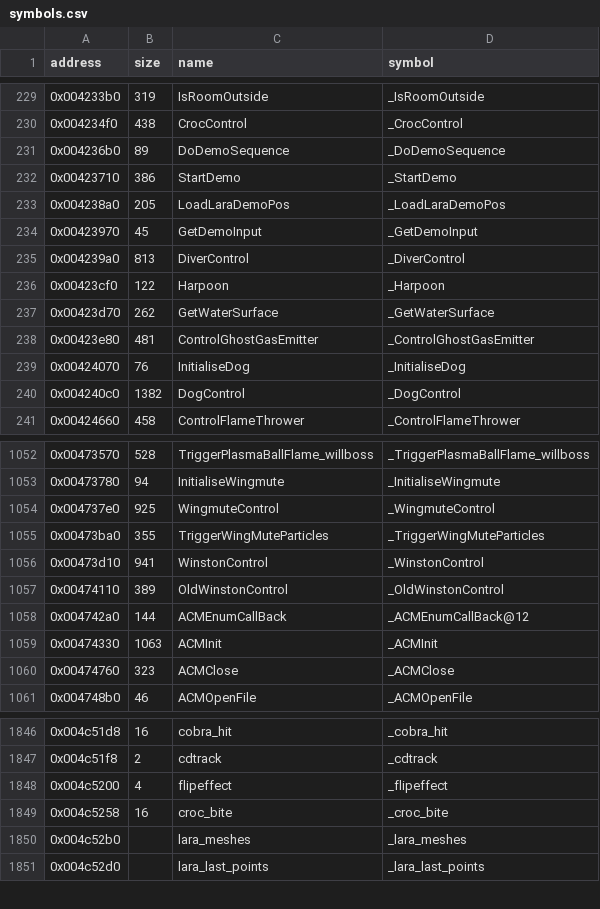
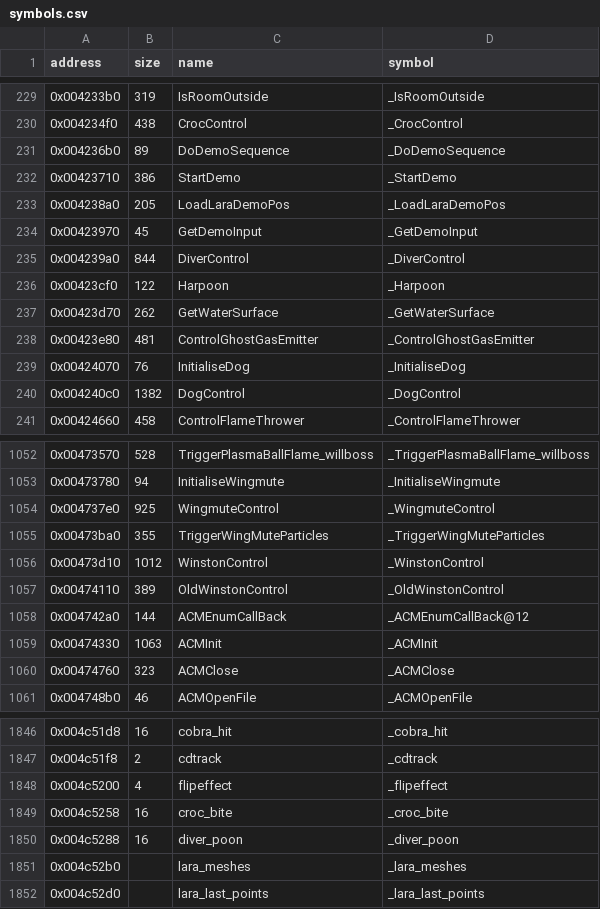
Before and after one commit to LostArtefacts/tr03, a CSV file: config/symbols.csv, drawn as a sheet; only a part is shown, gaps mark what is left out.

Commit message:
Decompile DiverControl (0x4239a0)

```diff
--- a/config/symbols.csv
+++ b/config/symbols.csv
@@ -234,3 +234,3 @@ address,size,name,symbol
 0x00423970,45,GetDemoInput,_GetDemoInput
-0x004239a0,813,DiverControl,_DiverControl
+0x004239a0,844,DiverControl,_DiverControl
 0x00423cf0,122,Harpoon,_Harpoon
@@ -1055,3 +1055,3 @@ address,size,name,symbol
 0x00473ba0,355,TriggerWingMuteParticles,_TriggerWingMuteParticles
-0x00473d10,941,WinstonControl,_WinstonControl
+0x00473d10,1012,WinstonControl,_WinstonControl
 0x00474110,389,OldWinstonControl,_OldWinstonControl
@@ -1849,2 +1849,3 @@ address,size,name,symbol
 0x004c5258,16,croc_bite,_croc_bite
+0x004c5288,16,diver_poon,_diver_poon
 0x004c52b0,,lara_meshes,_lara_meshes
```
Also changed, not shown: 2 other files.
